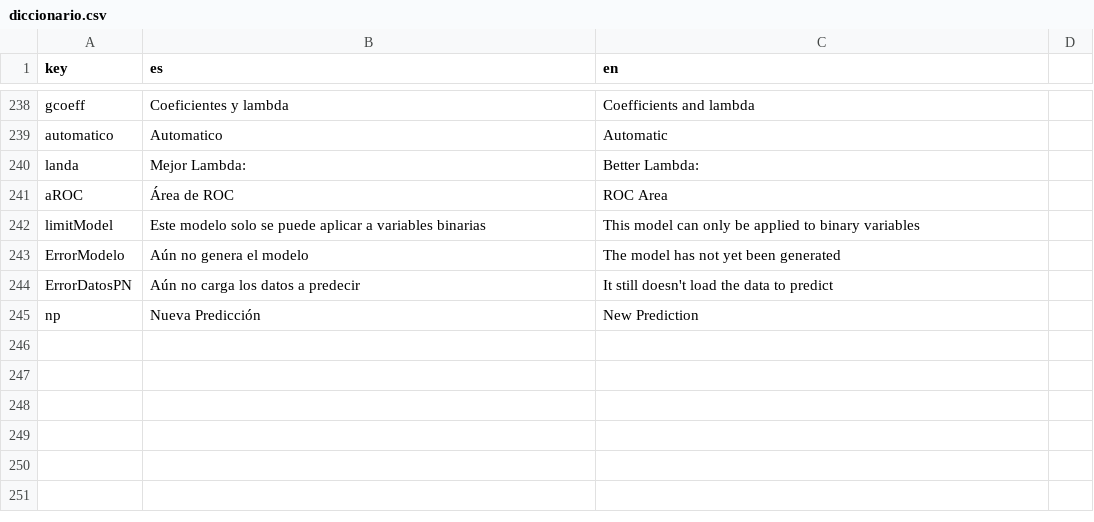
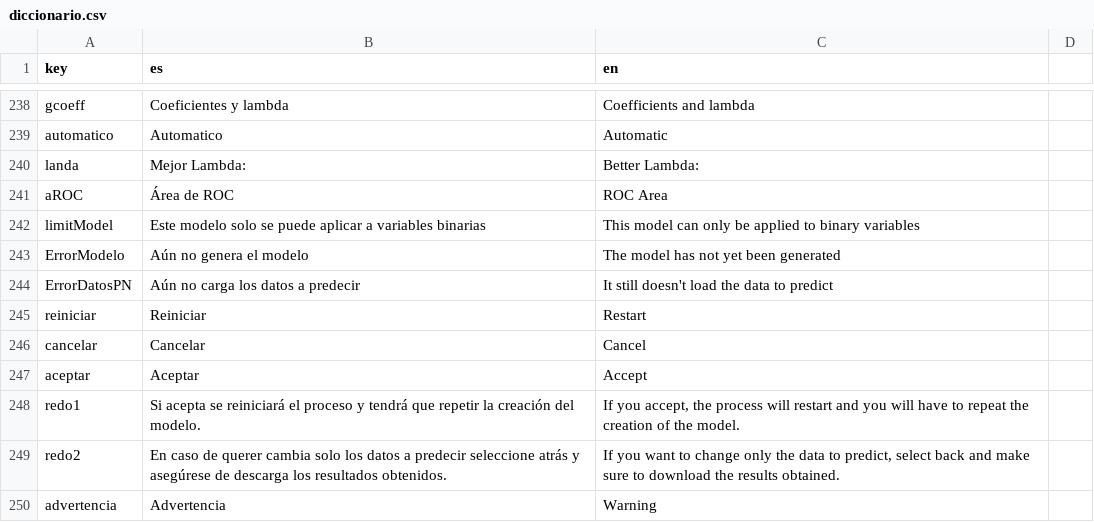
Before and after one commit to PROMiDAT/predictoR, a CSV file: inst/application/www/diccionario.csv, drawn as a sheet; only a part is shown, gaps mark what is left out; removed rows and columns are numbered as before the commit, all else as after; the diff names each change by its address in the sheet, - before the commit and + after, or states it on an @@ line.

```diff
--- a/inst/application/www/diccionario.csv
+++ b/inst/application/www/diccionario.csv
-row 245: np | Nueva Predicción | New Prediction
+row 245: reiniciar | Reiniciar | Restart
+row 246: cancelar | Cancelar | Cancel
+row 247: aceptar | Aceptar | Accept
+row 248: redo1 | Si acepta se reiniciará el proceso y tendrá que repetir la creación del modelo. | If you accept, the process will restart and you will have to repeat the creation of the model.
+row 249: redo2 | En caso de querer cambia solo los datos a predecir seleccione atrás y asegúrese de descarga los resultados obtenidos. | If you want to change only the data to predict, select back and make sure to download the results obtained.
+row 250: advertencia | Advertencia | Warning
```
Also changed, not shown: 4 other files.
